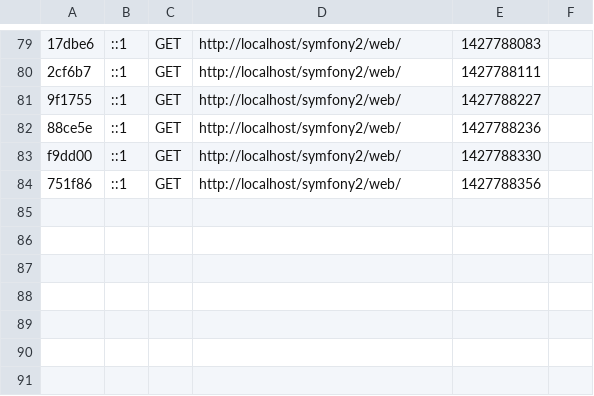
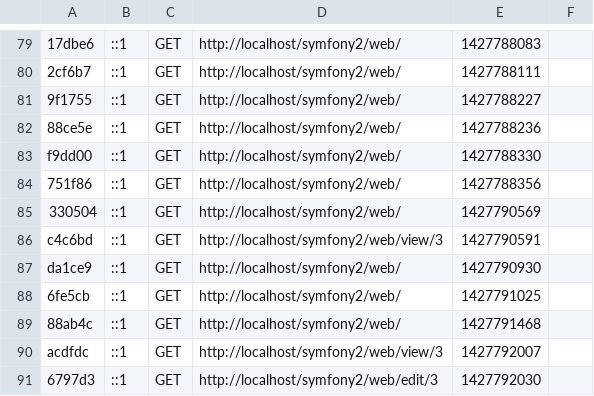
Before and after one commit to meshmeister/symfony2, a CSV file: app/cache/dev/profiler/index.csv, drawn as a sheet; only a part is shown, gaps mark what is left out; the diff names each change by its address in the sheet, - before the commit and + after, or states it on an @@ line.

Commit message:
Updated edit button to link to get it working

```diff
--- a/app/cache/dev/profiler/index.csv
+++ b/app/cache/dev/profiler/index.csv
+row 85: 330504 | ::1 | GET | http://localhost/symfony2/web/ | 1427790569
+row 86: c4c6bd | ::1 | GET | http://localhost/symfony2/web/view/3 | 1427790591
+row 87: da1ce9 | ::1 | GET | http://localhost/symfony2/web/ | 1427790930
+row 88: 6fe5cb | ::1 | GET | http://localhost/symfony2/web/ | 1427791025
+row 89: 88ab4c | ::1 | GET | http://localhost/symfony2/web/ | 1427791468
+row 90: acdfdc | ::1 | GET | http://localhost/symfony2/web/view/3 | 1427792007
+row 91: 6797d3 | ::1 | GET | http://localhost/symfony2/web/edit/3 | 1427792030
```
Also changed, not shown: 9 other files.
